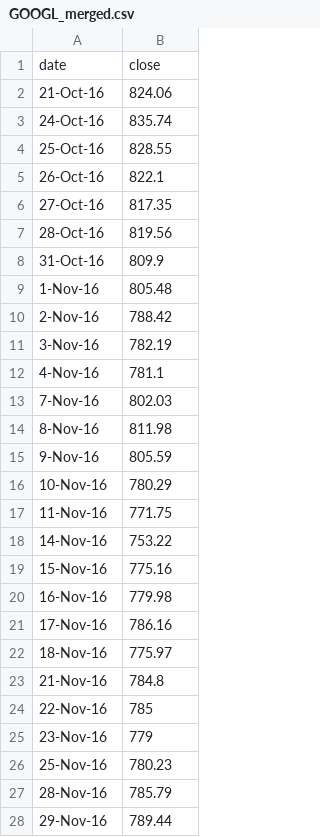
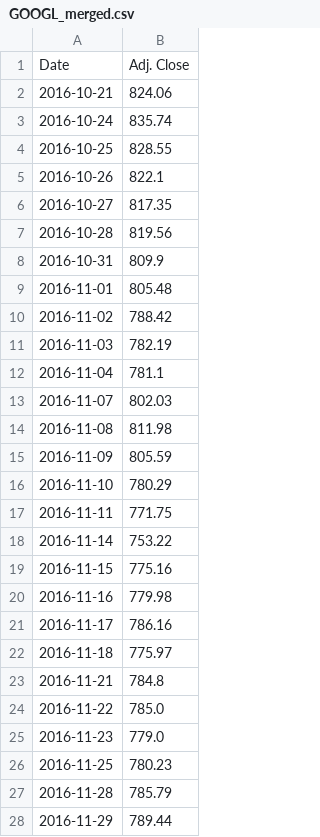
Before and after one commit to TarangKhanna/StockForcasting, a CSV file: FrontEnd/GOOGL_merged.csv, drawn as a sheet; only a part is shown; the diff covers the shown part only.

```diff
--- a/FrontEnd/GOOGL_merged.csv
+++ b/FrontEnd/GOOGL_merged.csv
@@ -1,28 +1,28 @@
-date,close
-21-Oct-16,824.06
-24-Oct-16,835.74
-25-Oct-16,828.55
-26-Oct-16,822.1
-27-Oct-16,817.35
-28-Oct-16,819.56
-31-Oct-16,809.9
-1-Nov-16,805.48
-2-Nov-16,788.42
-3-Nov-16,782.19
-4-Nov-16,781.1
-7-Nov-16,802.03
-8-Nov-16,811.98
-9-Nov-16,805.59
-10-Nov-16,780.29
-11-Nov-16,771.75
-14-Nov-16,753.22
-15-Nov-16,775.16
-16-Nov-16,779.98
-17-Nov-16,786.16
-18-Nov-16,775.97
-21-Nov-16,784.8
-22-Nov-16,785
-23-Nov-16,779
-25-Nov-16,780.23
-28-Nov-16,785.79
-29-Nov-16,789.44
+Date,Adj. Close
+2016-10-21,824.06
+2016-10-24,835.74
+2016-10-25,828.55
+2016-10-26,822.1
+2016-10-27,817.35
+2016-10-28,819.56
+2016-10-31,809.9
+2016-11-01,805.48
+2016-11-02,788.42
+2016-11-03,782.19
+2016-11-04,781.1
+2016-11-07,802.03
+2016-11-08,811.98
+2016-11-09,805.59
+2016-11-10,780.29
+2016-11-11,771.75
+2016-11-14,753.22
+2016-11-15,775.16
+2016-11-16,779.98
+2016-11-17,786.16
+2016-11-18,775.97
+2016-11-21,784.8
+2016-11-22,785.0
+2016-11-23,779.0
+2016-11-25,780.23
+2016-11-28,785.79
+2016-11-29,789.44
```
Also changed, not shown: 14 added rows, 14 removed rows and 3 edited cells elsewhere in this file, 2 other files.
